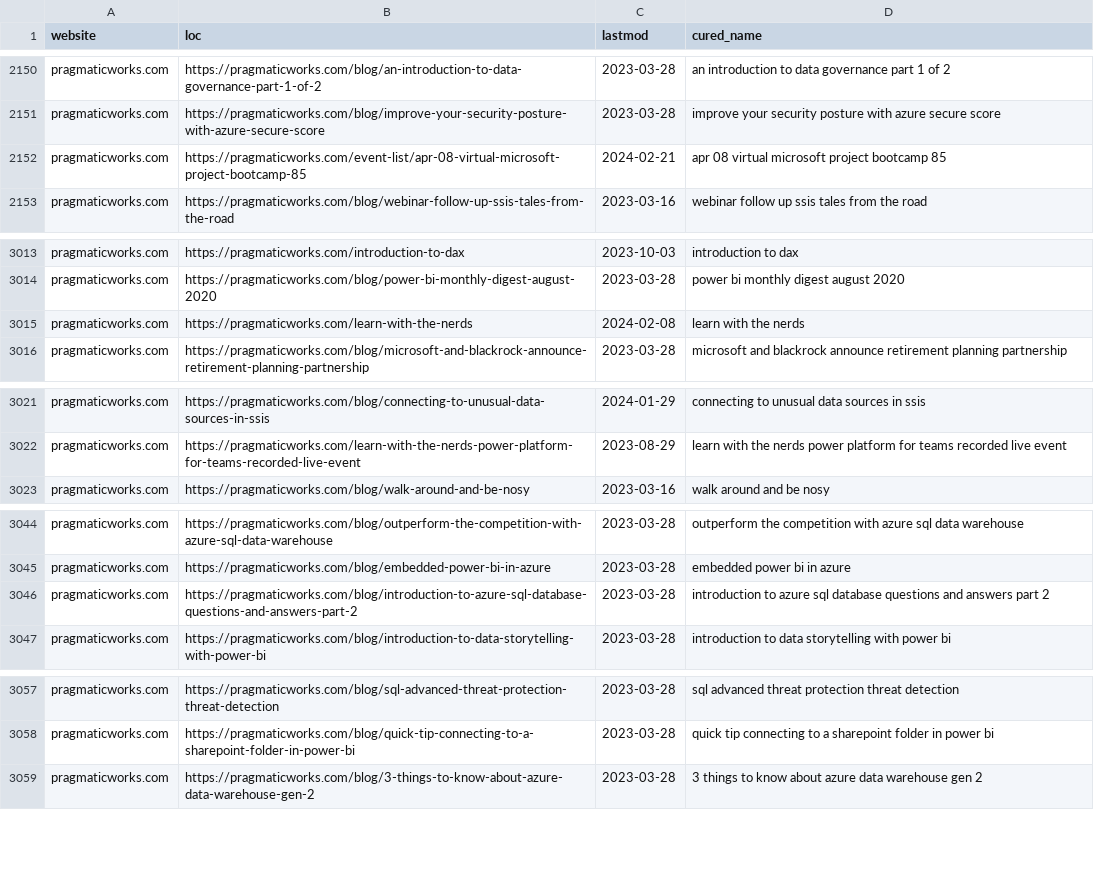
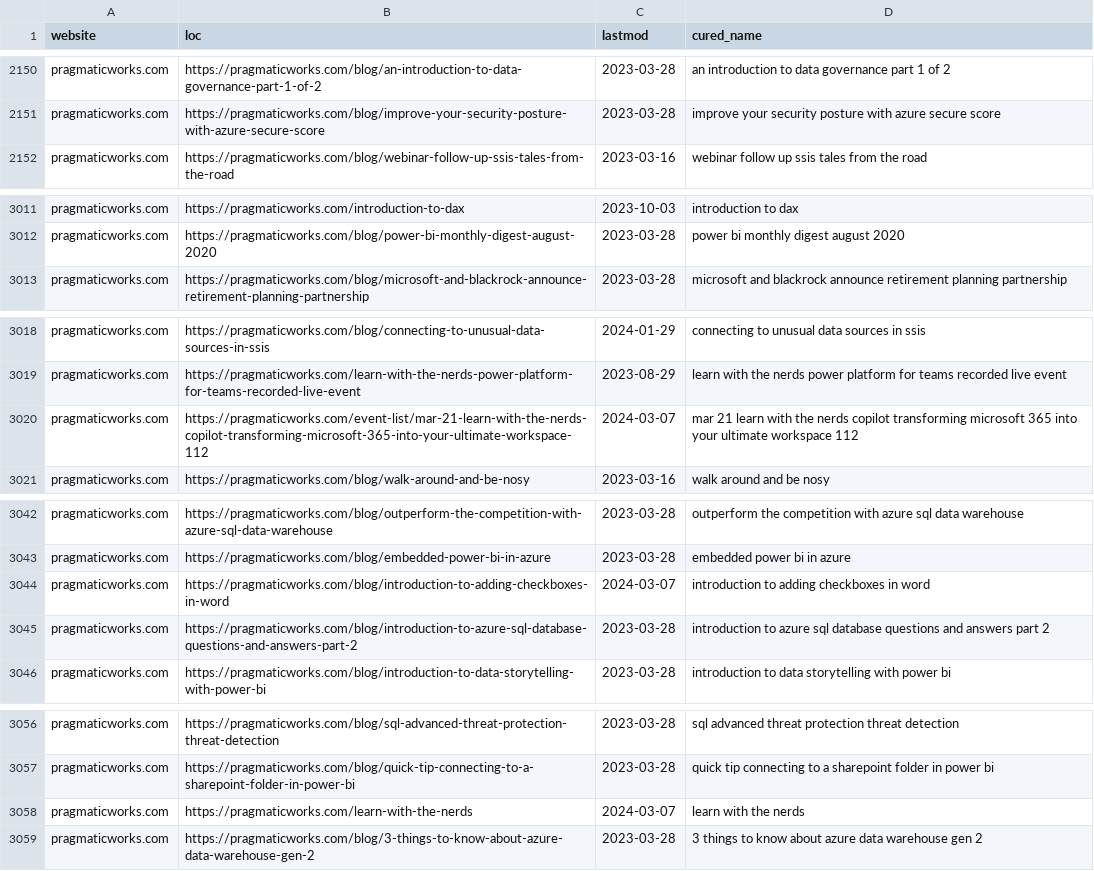
Before and after one commit to julian-passebecq/newsai_script, a CSV file: data/article_blog.csv, drawn as a sheet; only a part is shown, gaps mark what is left out; the diff covers the shown part only.

```diff
--- a/data/article_blog.csv
+++ b/data/article_blog.csv
@@ -2151,3 +2151,2 @@ pragmaticworks.com,https://pragmaticworks.com/blog/an-introduction-to-data-gover
 pragmaticworks.com,https://pragmaticworks.com/blog/improve-your-security-posture-with-azure-secure-score,2023-03-28,improve your security posture with azure secure score
-pragmaticworks.com,https://pragmaticworks.com/event-list/apr-08-virtual-microsoft-project-bootcamp-85,2024-02-21,apr 08 virtual microsoft project bootcamp 85
 pragmaticworks.com,https://pragmaticworks.com/blog/webinar-follow-up-ssis-tales-from-the-road,2023-03-16,webinar follow up ssis tales from the road
@@ -3014,3 +3012,2 @@ pragmaticworks.com,https://pragmaticworks.com/introduction-to-dax,2023-10-03,int
 pragmaticworks.com,https://pragmaticworks.com/blog/power-bi-monthly-digest-august-2020,2023-03-28,power bi monthly digest august 2020
-pragmaticworks.com,https://pragmaticworks.com/learn-with-the-nerds,2024-02-08,learn with the nerds
 pragmaticworks.com,https://pragmaticworks.com/blog/microsoft-and-blackrock-announce-retirement-planning-partnership,2023-03-28,microsoft and blackrock announce retirement planning partnership
@@ -3022,2 +3019,3 @@ pragmaticworks.com,https://pragmaticworks.com/blog/connecting-to-unusual-data-so
 pragmaticworks.com,https://pragmaticworks.com/learn-with-the-nerds-power-platform-for-teams-recorded-live-event,2023-08-29,learn with the nerds power platform for teams recorded live event
+pragmaticworks.com,https://pragmaticworks.com/event-list/mar-21-learn-with-the-nerds-copilot-transforming-microsoft-365-into-your-ultimate-workspace-112,2024-03-07,mar 21 learn with the nerds copilot transforming microsoft 365 into your ultimate workspace 112
 pragmaticworks.com,https://pragmaticworks.com/blog/walk-around-and-be-nosy,2023-03-16,walk around and be nosy
@@ -3045,2 +3043,3 @@ pragmaticworks.com,https://pragmaticworks.com/blog/outperform-the-competition-wi
 pragmaticworks.com,https://pragmaticworks.com/blog/embedded-power-bi-in-azure,2023-03-28,embedded power bi in azure
+pragmaticworks.com,https://pragmaticworks.com/blog/introduction-to-adding-checkboxes-in-word,2024-03-07,introduction to adding checkboxes in word
 pragmaticworks.com,https://pragmaticworks.com/blog/introduction-to-azure-sql-database-questions-and-answers-part-2,2023-03-28,introduction to azure sql database questions and answers part 2
@@ -3058,2 +3057,3 @@ pragmaticworks.com,https://pragmaticworks.com/blog/sql-advanced-threat-protectio
 pragmaticworks.com,https://pragmaticworks.com/blog/quick-tip-connecting-to-a-sharepoint-folder-in-power-bi,2023-03-28,quick tip connecting to a sharepoint folder in power bi
+pragmaticworks.com,https://pragmaticworks.com/learn-with-the-nerds,2024-03-07,learn with the nerds
 pragmaticworks.com,https://pragmaticworks.com/blog/3-things-to-know-about-azure-data-warehouse-gen-2,2023-03-28,3 things to know about azure data warehouse gen 2
```
Also changed, not shown: 2 added rows and 1 moved row elsewhere in this file, data/sitemap.csv.
